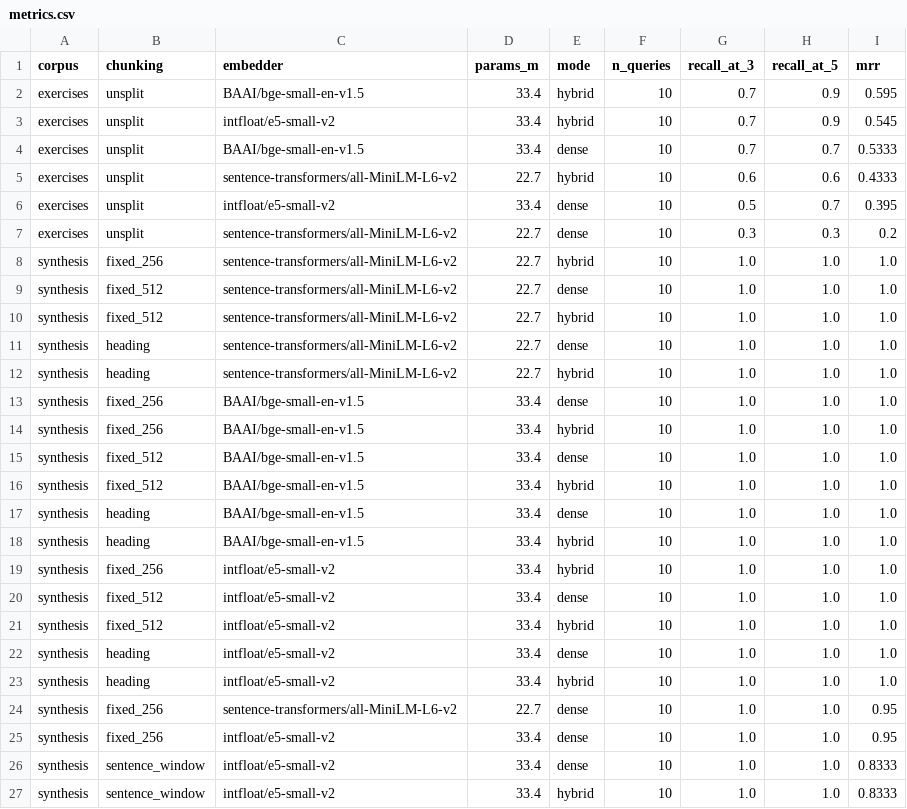
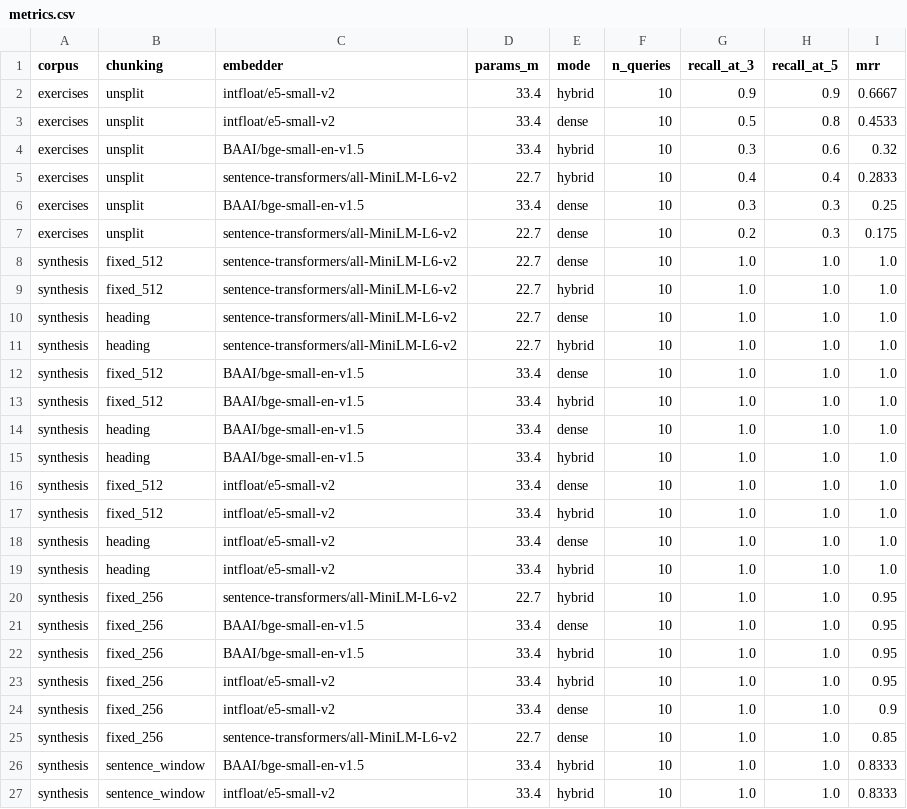
Before and after one commit to David-Mal/Uni-RagSystem, a CSV file: results/E1/dev/metrics.csv, drawn as a sheet; only a part is shown; the diff covers the shown part only.

```diff
--- a/results/E1/dev/metrics.csv
+++ b/results/E1/dev/metrics.csv
@@ -1,9 +1,8 @@
 corpus,chunking,embedder,params_m,mode,n_queries,recall_at_3,recall_at_5,mrr
-exercises,unsplit,BAAI/bge-small-en-v1.5,33.4,hybrid,10,0.7,0.9,0.595
-exercises,unsplit,intfloat/e5-small-v2,33.4,hybrid,10,0.7,0.9,0.545
-exercises,unsplit,BAAI/bge-small-en-v1.5,33.4,dense,10,0.7,0.7,0.5333
-exercises,unsplit,sentence-transformers/all-MiniLM-L6-v2,22.7,hybrid,10,0.6,0.6,0.4333
-exercises,unsplit,intfloat/e5-small-v2,33.4,dense,10,0.5,0.7,0.395
-exercises,unsplit,sentence-transformers/all-MiniLM-L6-v2,22.7,dense,10,0.3,0.3,0.2
-synthesis,fixed_256,sentence-transformers/all-MiniLM-L6-v2,22.7,hybrid,10,1.0,1.0,1.0
+exercises,unsplit,intfloat/e5-small-v2,33.4,hybrid,10,0.9,0.9,0.6667
+exercises,unsplit,intfloat/e5-small-v2,33.4,dense,10,0.5,0.8,0.4533
+exercises,unsplit,BAAI/bge-small-en-v1.5,33.4,hybrid,10,0.3,0.6,0.32
+exercises,unsplit,sentence-transformers/all-MiniLM-L6-v2,22.7,hybrid,10,0.4,0.4,0.2833
+exercises,unsplit,BAAI/bge-small-en-v1.5,33.4,dense,10,0.3,0.3,0.25
+exercises,unsplit,sentence-transformers/all-MiniLM-L6-v2,22.7,dense,10,0.2,0.3,0.175
 synthesis,fixed_512,sentence-transformers/all-MiniLM-L6-v2,22.7,dense,10,1.0,1.0,1.0
@@ -12,4 +11,2 @@ synthesis,heading,sentence-transformers/all-MiniLM-L6-v2,22.7,dense,10,1.0,1.0,1
 synthesis,heading,sentence-transformers/all-MiniLM-L6-v2,22.7,hybrid,10,1.0,1.0,1.0
-synthesis,fixed_256,BAAI/bge-small-en-v1.5,33.4,dense,10,1.0,1.0,1.0
-synthesis,fixed_256,BAAI/bge-small-en-v1.5,33.4,hybrid,10,1.0,1.0,1.0
 synthesis,fixed_512,BAAI/bge-small-en-v1.5,33.4,dense,10,1.0,1.0,1.0
@@ -18,3 +15,2 @@ synthesis,heading,BAAI/bge-small-en-v1.5,33.4,dense,10,1.0,1.0,1.0
 synthesis,heading,BAAI/bge-small-en-v1.5,33.4,hybrid,10,1.0,1.0,1.0
-synthesis,fixed_256,intfloat/e5-small-v2,33.4,hybrid,10,1.0,1.0,1.0
 synthesis,fixed_512,intfloat/e5-small-v2,33.4,dense,10,1.0,1.0,1.0
@@ -23,5 +19,9 @@ synthesis,heading,intfloat/e5-small-v2,33.4,dense,10,1.0,1.0,1.0
 synthesis,heading,intfloat/e5-small-v2,33.4,hybrid,10,1.0,1.0,1.0
-synthesis,fixed_256,sentence-transformers/all-MiniLM-L6-v2,22.7,dense,10,1.0,1.0,0.95
-synthesis,fixed_256,intfloat/e5-small-v2,33.4,dense,10,1.0,1.0,0.95
-synthesis,sentence_window,intfloat/e5-small-v2,33.4,dense,10,1.0,1.0,0.8333
+synthesis,fixed_256,sentence-transformers/all-MiniLM-L6-v2,22.7,hybrid,10,1.0,1.0,0.95
+synthesis,fixed_256,BAAI/bge-small-en-v1.5,33.4,dense,10,1.0,1.0,0.95
+synthesis,fixed_256,BAAI/bge-small-en-v1.5,33.4,hybrid,10,1.0,1.0,0.95
+synthesis,fixed_256,intfloat/e5-small-v2,33.4,hybrid,10,1.0,1.0,0.95
+synthesis,fixed_256,intfloat/e5-small-v2,33.4,dense,10,1.0,1.0,0.9
+synthesis,fixed_256,sentence-transformers/all-MiniLM-L6-v2,22.7,dense,10,1.0,1.0,0.85
+synthesis,sentence_window,BAAI/bge-small-en-v1.5,33.4,hybrid,10,1.0,1.0,0.8333
 synthesis,sentence_window,intfloat/e5-small-v2,33.4,hybrid,10,1.0,1.0,0.8333
```
Also changed, not shown: 1 added row, 1 removed row and 4 edited cells elsewhere in this file, 5 other files.
